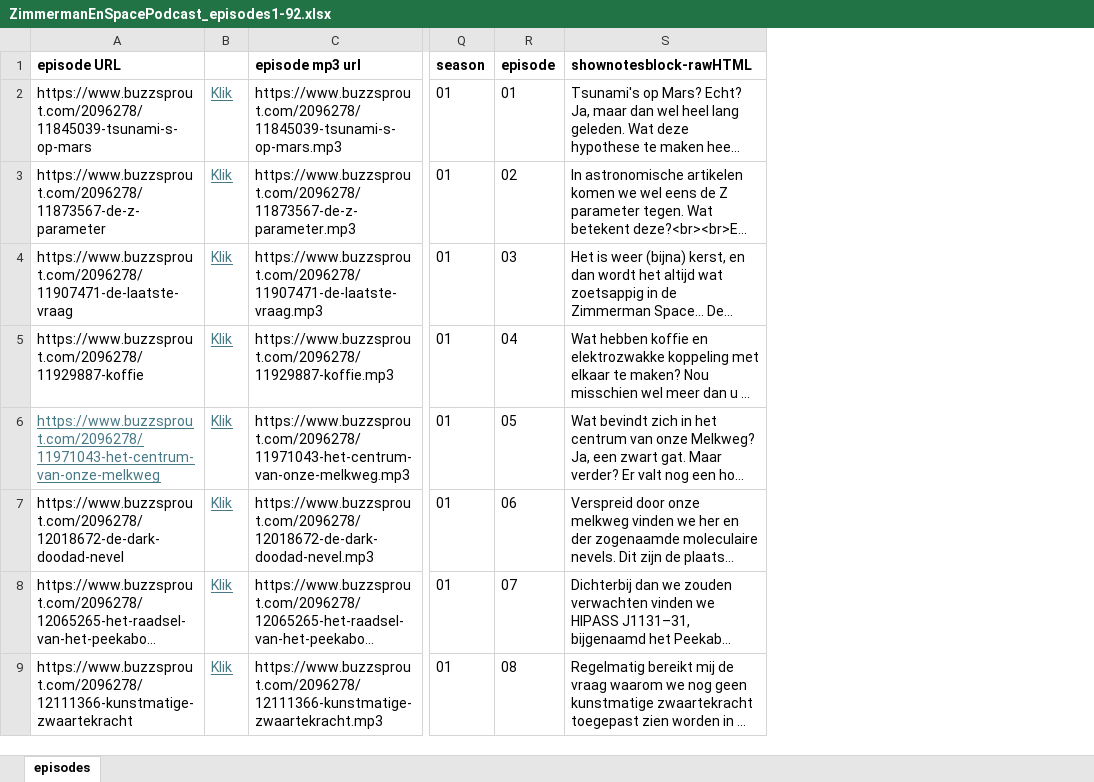
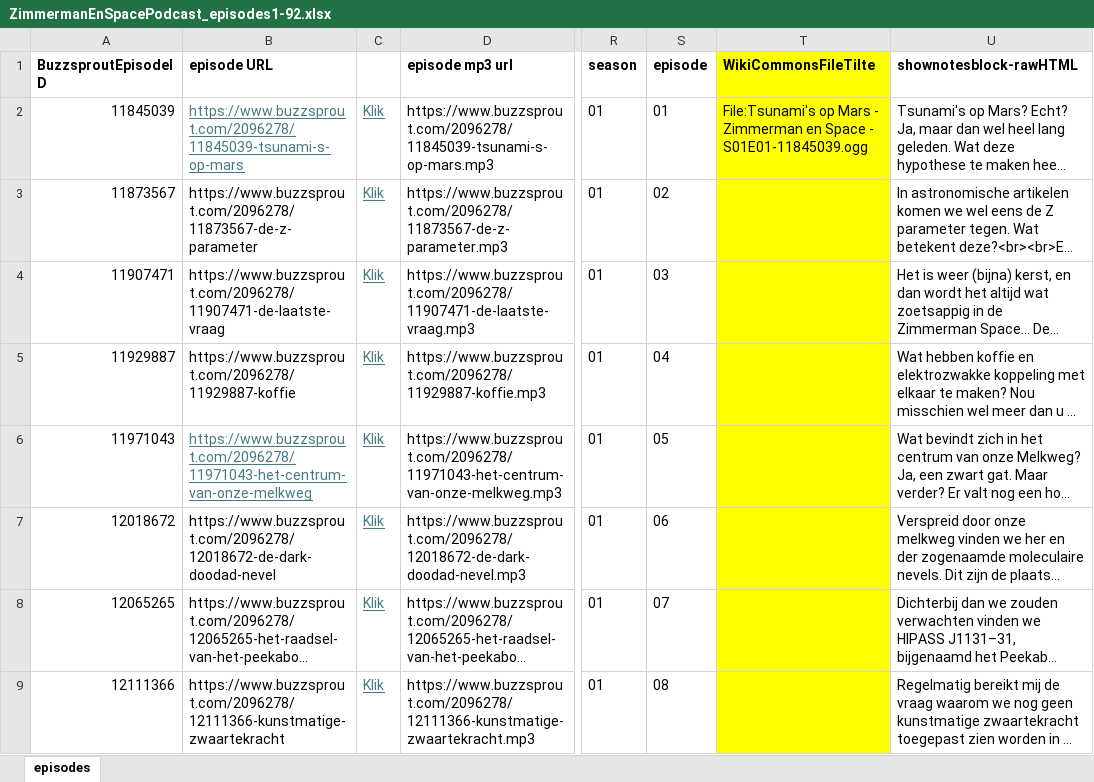
Before and after one commit to ookgezellig/Zimmerman-en-Space-podcast, an Excel workbook: ZimmermanEnSpacePodcast_episodes1-92.xlsx, sheet episodes, drawn as a sheet; only a part is shown, gaps mark what is left out; long unchanged cells end in …; values as stored, in another font and other column widths than the file's, no borders; addresses are those after the commit; the diff names each change by its address in the sheet, - before the commit and + after, or states it on an @@ line.

Commit message:
Update ZimmermanEnSpacePodcast_episodes1-92.xlsx

```diff
--- a/ZimmermanEnSpacePodcast_episodes1-92.xlsx (sheet episodes)
+++ b/ZimmermanEnSpacePodcast_episodes1-92.xlsx (sheet episodes)
+column A (BuzzsproutEpisodeID), rows 2-9: 11845039 | 11873567 | 11907471 | 11929887 | 11971043 | 12018672 | 12065265 | 12111366
+column T (WikiCommonsFileTilte), row 2: File:Tsunami's op Mars - Zimmerman en Space - S01E01-11845039.ogg
@@ B2 underline: off → on, text colour: black → #467886 @@
```
Also changed, not shown: formulas that keep their value.
